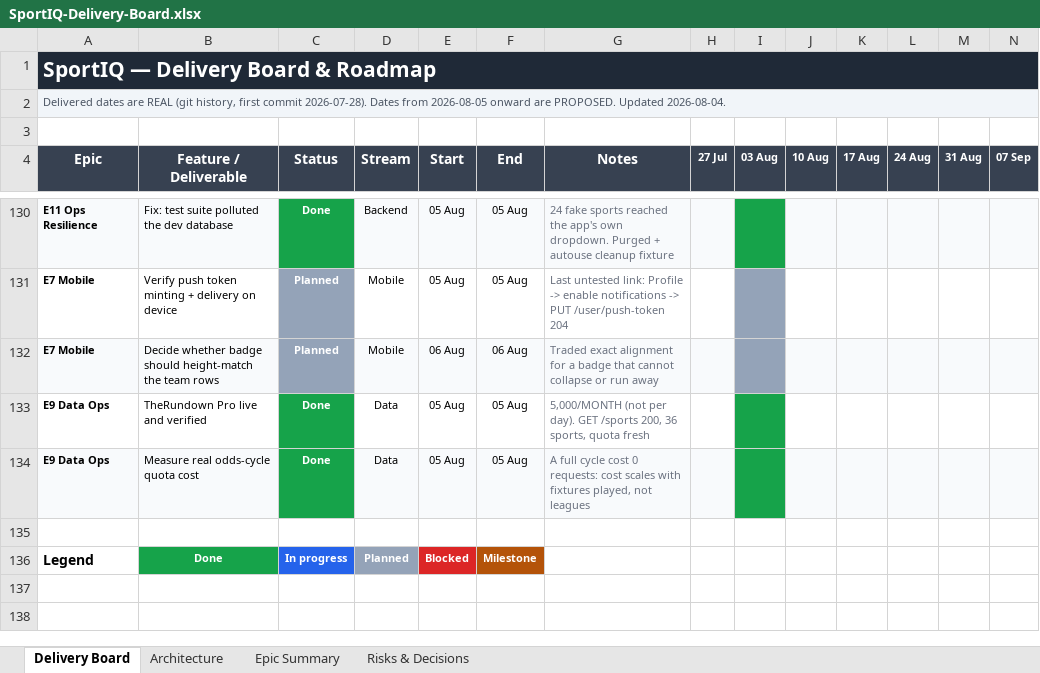
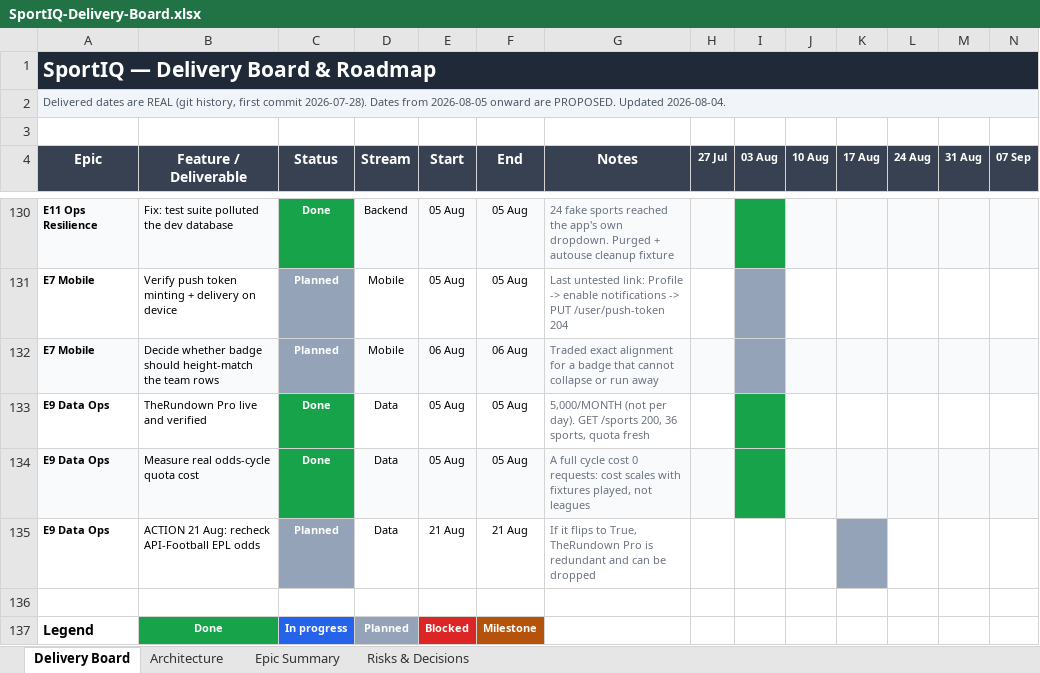
Before and after one commit to UsangR01/sportiq, an Excel workbook: SportIQ-Delivery-Board.xlsx, sheet Delivery Board, drawn as a sheet; only a part is shown, gaps mark what is left out; values as stored, in another font and other column widths than the file's, no borders; rows hold the shown columns only; the diff names each change by its address in the sheet, - before the commit and + after, or states it on an @@ line.

```diff
--- a/SportIQ-Delivery-Board.xlsx (sheet Delivery Board)
+++ b/SportIQ-Delivery-Board.xlsx (sheet Delivery Board)
+row 135: E9 Data Ops | ACTION 21 Aug: recheck API-Football EPL odds | Planned | Data | 21 Aug | 21 Aug | If it flips to True, TheRundown Pro is redundant and can be dropped
```
Also changed, not shown: sheet Epic Summary, sheet Risks & Decisions, hidden cells.
